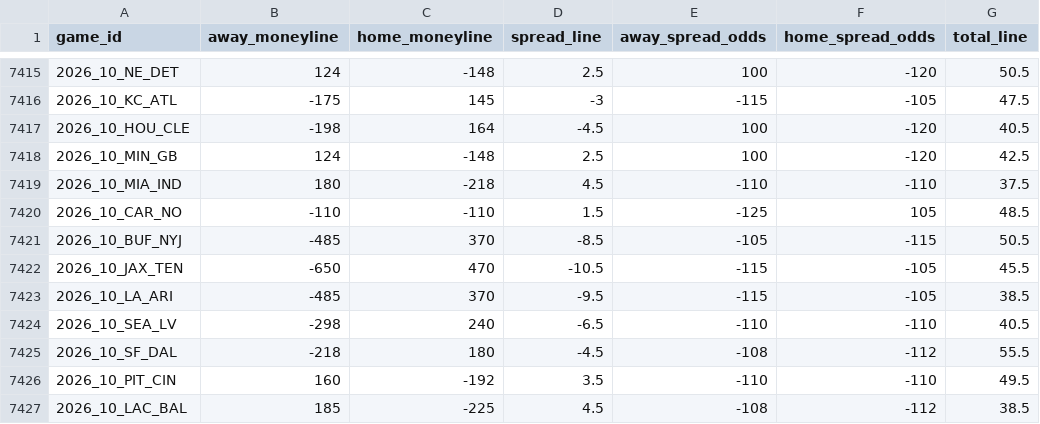
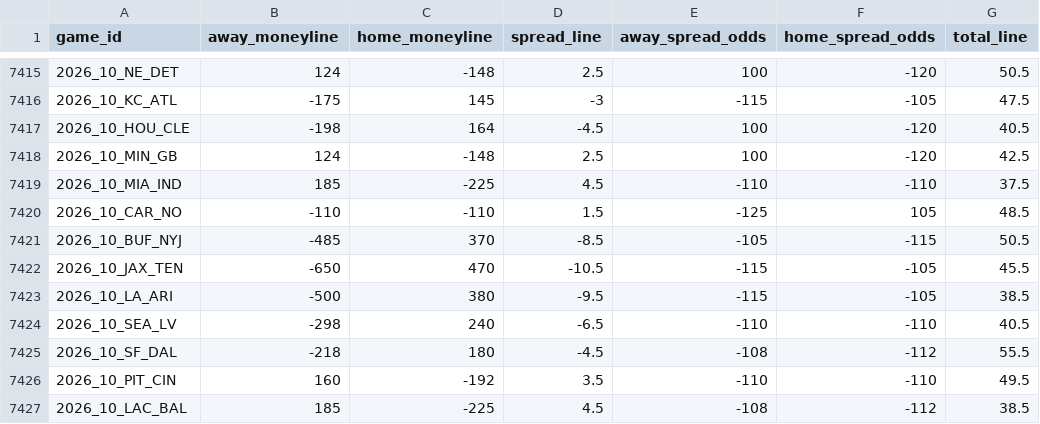
Before and after one commit to Lolindhir/fantasy-app, a CSV file: data-source/providers/nflverse/schedule-odds/raw-latest.csv, drawn as a sheet; only a part is shown, gaps mark what is left out; the diff names each change by its address in the sheet, - before the commit and + after, or states it on an @@ line.

```diff
--- a/data-source/providers/nflverse/schedule-odds/raw-latest.csv
+++ b/data-source/providers/nflverse/schedule-odds/raw-latest.csv
-B7419 (away_moneyline): 180
+B7419 (away_moneyline): 185
-C7419 (home_moneyline): -218
+C7419 (home_moneyline): -225
-B7423 (away_moneyline): -485
+B7423 (away_moneyline): -500
-C7423 (home_moneyline): 370
+C7423 (home_moneyline): 380
```
Also changed, not shown: 1 other file.
